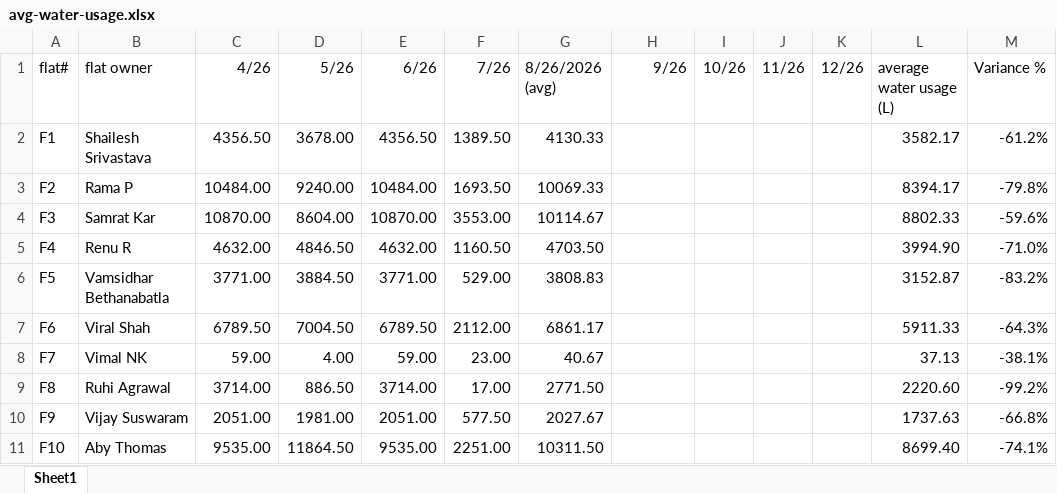
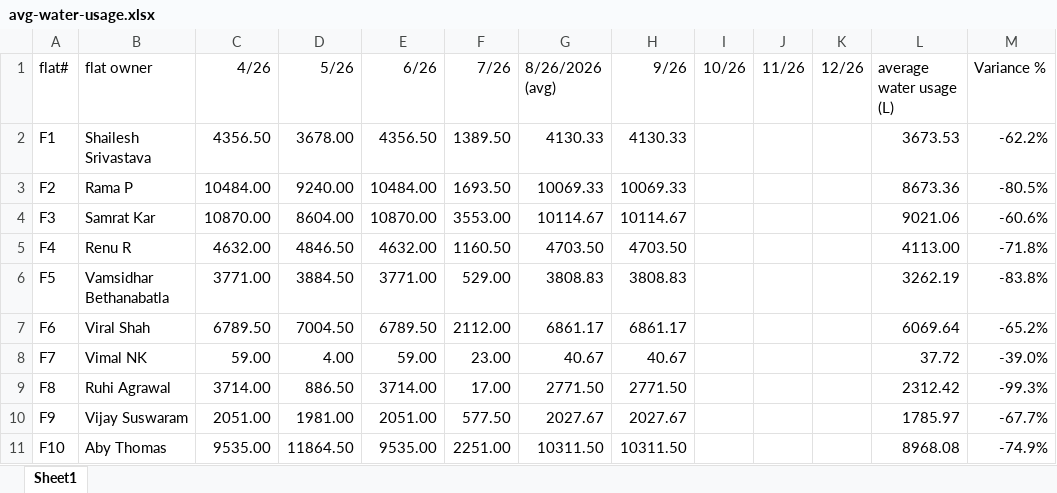
Before and after one commit to manapristine/manapristine, an Excel workbook: db/wateron/avg-water-usage.xlsx, sheet Sheet1, drawn as a sheet; only a part is shown; values as stored, in another font and other column widths than the file's, no borders; conditional formats not drawn; the diff covers the shown part only; the diff names each change by its address in the sheet, - before the commit and + after, or states it on an @@ line.

```diff
--- a/db/wateron/avg-water-usage.xlsx (sheet Sheet1)
+++ b/db/wateron/avg-water-usage.xlsx (sheet Sheet1)
-H2 (9/26): (empty)
+H2 (9/26): 4130.33
-L2 (average water usage (L)): 3582.17
+L2 (average water usage (L)): 3673.53
-M2 (Variance %): -61.2%
+M2 (Variance %): -62.2%
-H3 (9/26): (empty)
+H3 (9/26): 10069.33
-L3 (average water usage (L)): 8394.17
+L3 (average water usage (L)): 8673.36
-M3 (Variance %): -79.8%
+M3 (Variance %): -80.5%
-H4 (9/26): (empty)
+H4 (9/26): 10114.67
-L4 (average water usage (L)): 8802.33
+L4 (average water usage (L)): 9021.06
-M4 (Variance %): -59.6%
+M4 (Variance %): -60.6%
-H5 (9/26): (empty)
+H5 (9/26): 4703.50
-L5 (average water usage (L)): 3994.90
+L5 (average water usage (L)): 4113.00
-M5 (Variance %): -71.0%
+M5 (Variance %): -71.8%
-H6 (9/26): (empty)
+H6 (9/26): 3808.83
-L6 (average water usage (L)): 3152.87
+L6 (average water usage (L)): 3262.19
-M6 (Variance %): -83.2%
+M6 (Variance %): -83.8%
-H7 (9/26): (empty)
+H7 (9/26): 6861.17
-L7 (average water usage (L)): 5911.33
+L7 (average water usage (L)): 6069.64
-M7 (Variance %): -64.3%
+M7 (Variance %): -65.2%
-H8 (9/26): (empty)
+H8 (9/26): 40.67
-L8 (average water usage (L)): 37.13
+L8 (average water usage (L)): 37.72
-M8 (Variance %): -38.1%
+M8 (Variance %): -39.0%
-H9 (9/26): (empty)
+H9 (9/26): 2771.50
-L9 (average water usage (L)): 2220.60
+L9 (average water usage (L)): 2312.42
-M9 (Variance %): -99.2%
+M9 (Variance %): -99.3%
-H10 (9/26): (empty)
+H10 (9/26): 2027.67
-L10 (average water usage (L)): 1737.63
+L10 (average water usage (L)): 1785.97
-M10 (Variance %): -66.8%
+M10 (Variance %): -67.7%
-H11 (9/26): (empty)
+H11 (9/26): 10311.50
-L11 (average water usage (L)): 8699.40
+L11 (average water usage (L)): 8968.08
-M11 (Variance %): -74.1%
+M11 (Variance %): -74.9%
```
Also changed, not shown: 156 edited cells elsewhere in this sheet, db/accounts/2026-2027-INCOME-EXPENDITURE-ACCOUNT-10.04.26-gold.xlsx, 2 other files.
